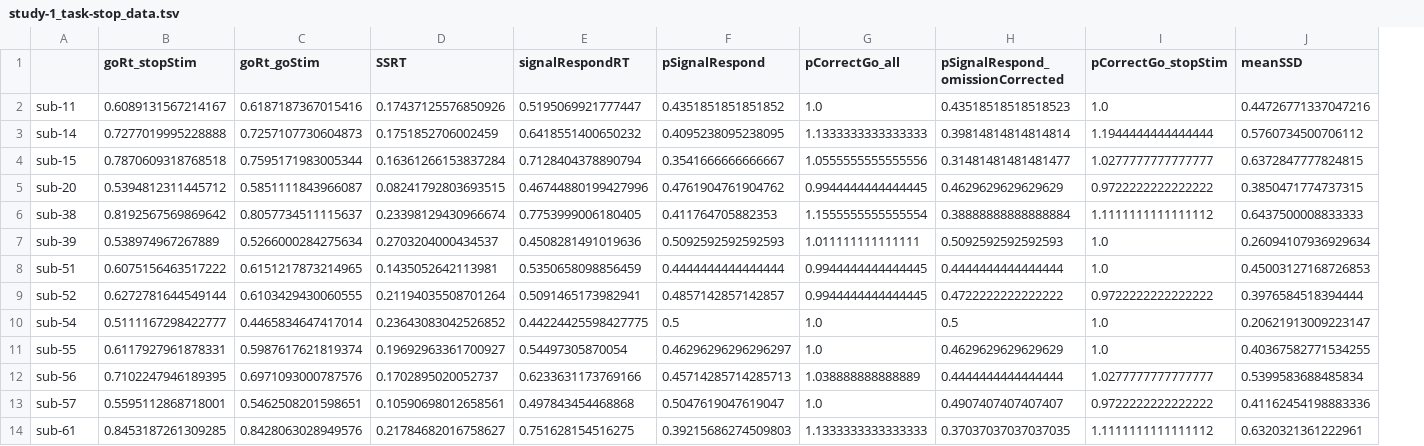
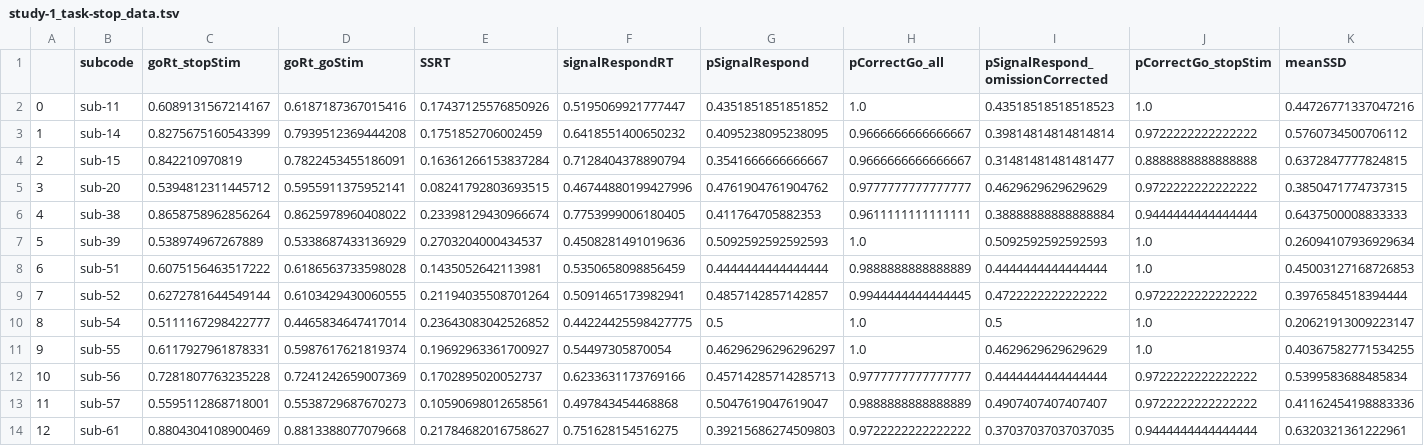
Before and after one commit to poldrack/open_science_examples, a TSV file: bissett_RRR/processed_data/study-1_task-stop_data.tsv, drawn as a sheet; only a part is shown; addresses are those after the commit; the diff covers the shown part only; the diff names each change by its address in the sheet, - before the commit and + after, or states it on an @@ line.

Commit message:
fixed accuracuy issye

```diff
--- a/bissett_RRR/processed_data/study-1_task-stop_data.tsv
+++ b/bissett_RRR/processed_data/study-1_task-stop_data.tsv
+column A, rows 2-14: 0 | 1 | 2 | 3 | 4 | 5 | 6 | 7 | 8 | 9 | 10 | 11 | 12
-B1: (empty)
+B1: subcode
-C3 (goRt_stopStim): 0.7277019995228888
+C3 (goRt_stopStim): 0.8275675160543399
-D3 (goRt_goStim): 0.7257107730604873
+D3 (goRt_goStim): 0.7939512369444208
-H3 (pCorrectGo_all): 1.1333333333333333
+H3 (pCorrectGo_all): 0.9666666666666667
-J3 (pCorrectGo_stopStim): 1.1944444444444444
+J3 (pCorrectGo_stopStim): 0.9722222222222222
-C4 (goRt_stopStim): 0.7870609318768518
+C4 (goRt_stopStim): 0.842210970819
-D4 (goRt_goStim): 0.7595171983005344
+D4 (goRt_goStim): 0.7822453455186091
-H4 (pCorrectGo_all): 1.0555555555555556
+H4 (pCorrectGo_all): 0.9666666666666667
-J4 (pCorrectGo_stopStim): 1.0277777777777777
+J4 (pCorrectGo_stopStim): 0.8888888888888888
-D5 (goRt_goStim): 0.5851111843966087
+D5 (goRt_goStim): 0.5955911375952141
-H5 (pCorrectGo_all): 0.9944444444444445
+H5 (pCorrectGo_all): 0.9777777777777777
-C6 (goRt_stopStim): 0.8192567569869642
+C6 (goRt_stopStim): 0.8658758962856264
-D6 (goRt_goStim): 0.8057734511115637
+D6 (goRt_goStim): 0.8625978960408022
-H6 (pCorrectGo_all): 1.1555555555555554
+H6 (pCorrectGo_all): 0.9611111111111111
-J6 (pCorrectGo_stopStim): 1.1111111111111112
+J6 (pCorrectGo_stopStim): 0.9444444444444444
-D7 (goRt_goStim): 0.5266000284275634
+D7 (goRt_goStim): 0.5338687433136929
-H7 (pCorrectGo_all): 1.011111111111111
+H7 (pCorrectGo_all): 1.0
-D8 (goRt_goStim): 0.6151217873214965
+D8 (goRt_goStim): 0.6186563733598028
-H8 (pCorrectGo_all): 0.9944444444444445
+H8 (pCorrectGo_all): 0.9888888888888889
-C12 (goRt_stopStim): 0.7102247946189395
+C12 (goRt_stopStim): 0.7281807763235228
-D12 (goRt_goStim): 0.6971093000787576
+D12 (goRt_goStim): 0.7241242659007369
-H12 (pCorrectGo_all): 1.038888888888889
+H12 (pCorrectGo_all): 0.9777777777777777
-J12 (pCorrectGo_stopStim): 1.0277777777777777
+J12 (pCorrectGo_stopStim): 0.9722222222222222
-D13 (goRt_goStim): 0.5462508201598651
+D13 (goRt_goStim): 0.5538729687670273
-H13 (pCorrectGo_all): 1.0
+H13 (pCorrectGo_all): 0.9888888888888889
-C14 (goRt_stopStim): 0.8453187261309285
+C14 (goRt_stopStim): 0.8804304108900469
-D14 (goRt_goStim): 0.8428063028949576
+D14 (goRt_goStim): 0.8813388077079668
-H14 (pCorrectGo_all): 1.1333333333333333
+H14 (pCorrectGo_all): 0.9722222222222222
-J14 (pCorrectGo_stopStim): 1.1111111111111112
+J14 (pCorrectGo_stopStim): 0.9444444444444444
```
Also changed, not shown: 41 edited cells elsewhere in this file.
